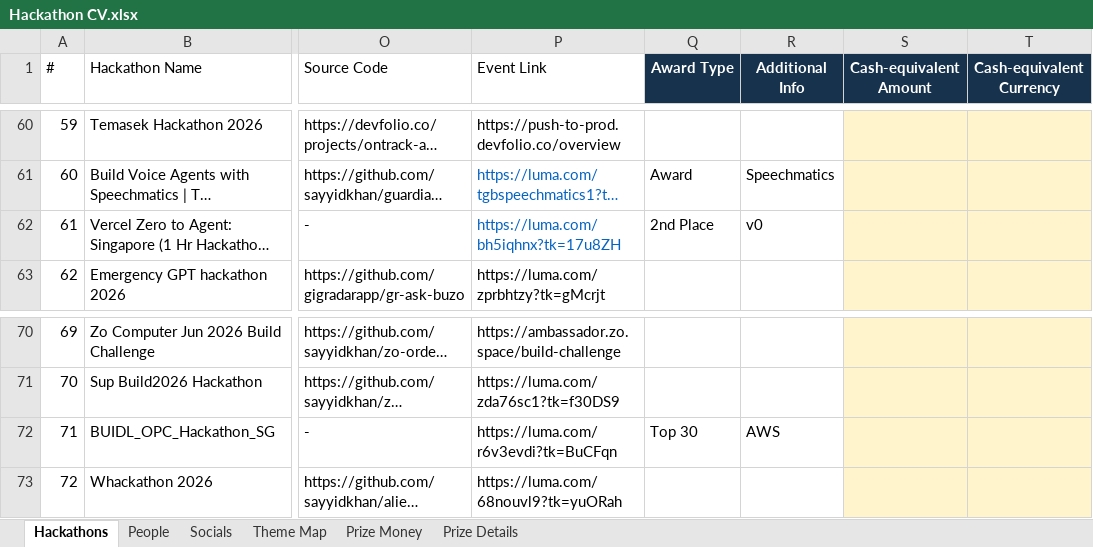
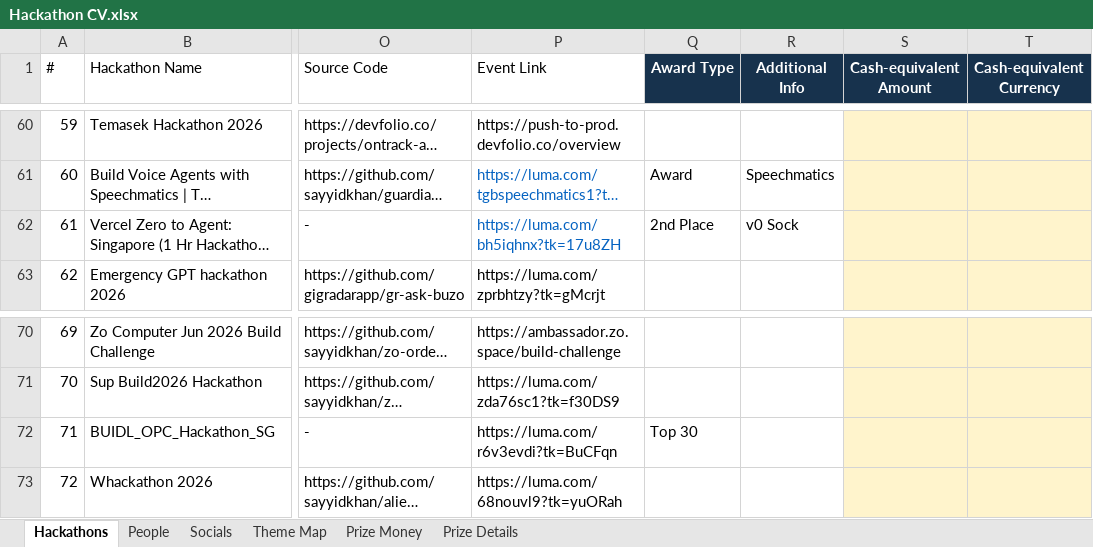
Before and after one commit to sayyidkhan/the100hackathoner, an Excel workbook: data/Hackathon CV.xlsx, sheet Hackathons, drawn as a sheet; only a part is shown, gaps mark what is left out; long unchanged cells end in …; values as stored, in another font and other column widths than the file's, no borders; the diff names each change by its address in the sheet, - before the commit and + after, or states it on an @@ line.

```diff
--- a/data/Hackathon CV.xlsx (sheet Hackathons)
+++ b/data/Hackathon CV.xlsx (sheet Hackathons)
-R62 (Additional Info): v0
+R62 (Additional Info): v0 Sock
-R72 (Additional Info): AWS
+R72 (Additional Info): (empty)
```
Also changed, not shown: sheet Prize Details.
